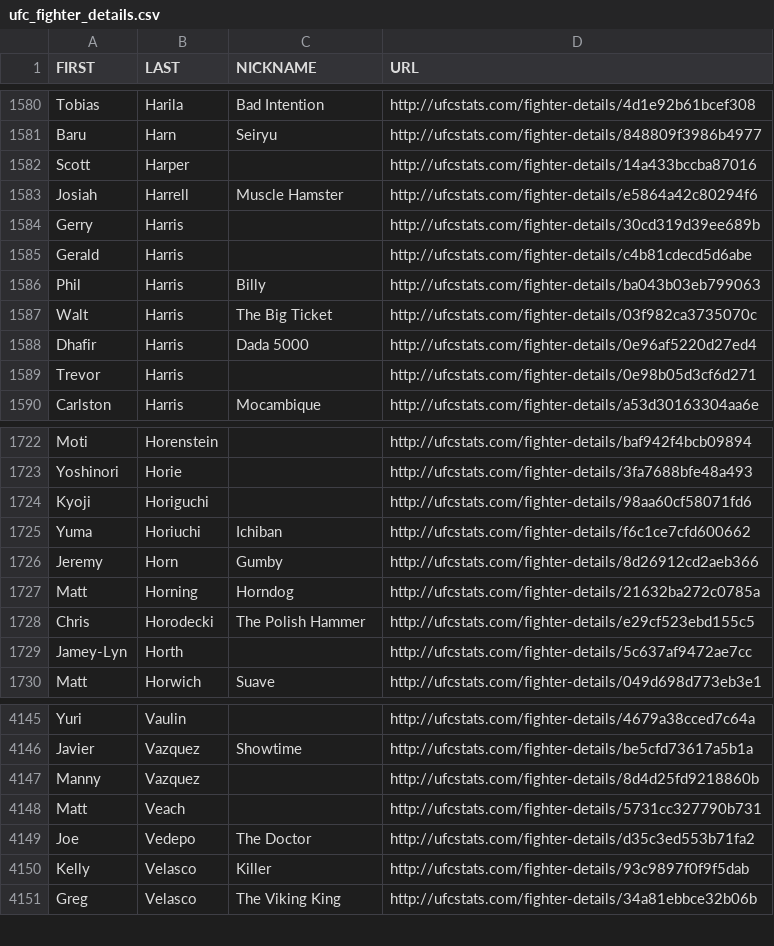
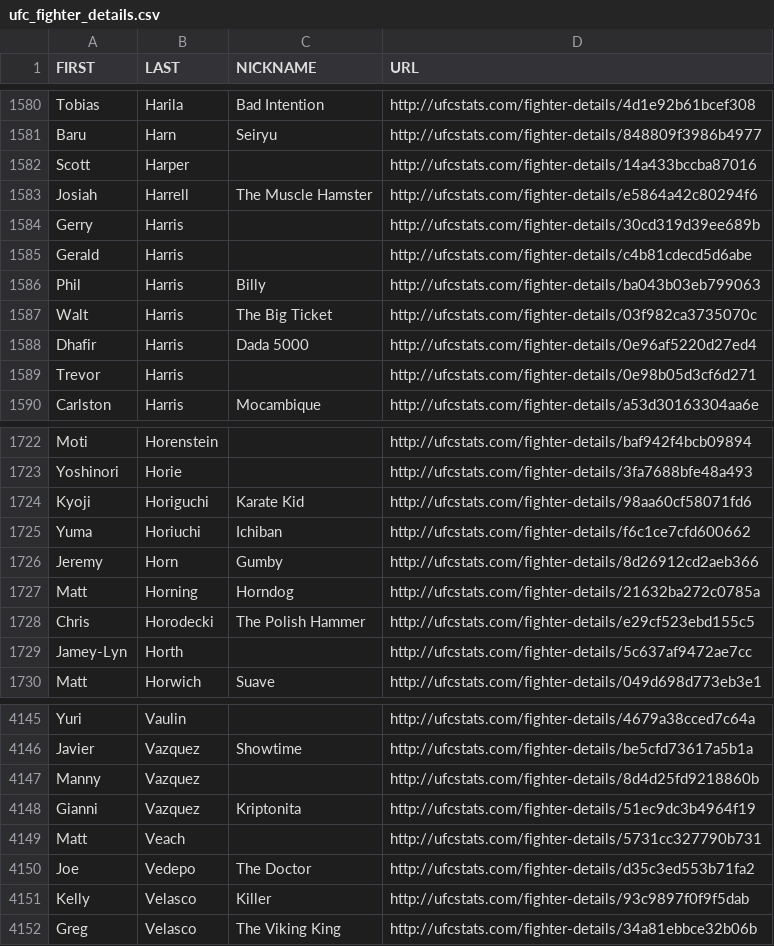
Before and after one commit to treyrachall10/ufc-fantasy-app, a CSV file: backend/data/raw/ufc_fighter_details.csv, drawn as a sheet; only a part is shown, gaps mark what is left out.

```diff
--- a/backend/data/raw/ufc_fighter_details.csv
+++ b/backend/data/raw/ufc_fighter_details.csv
@@ -1582,3 +1582,3 @@ Baru,Harn,Seiryu,http://ufcstats.com/fighter-details/848809f3986b4977
 Scott,Harper,,http://ufcstats.com/fighter-details/14a433bccba87016
-Josiah,Harrell,Muscle Hamster,http://ufcstats.com/fighter-details/e5864a42c80294f6
+Josiah,Harrell,The Muscle Hamster,http://ufcstats.com/fighter-details/e5864a42c80294f6
 Gerry,Harris,,http://ufcstats.com/fighter-details/30cd319d39ee689b
@@ -1723,3 +1723,3 @@ Moti,Horenstein,,http://ufcstats.com/fighter-details/baf942f4bcb09894
 Yoshinori,Horie,,http://ufcstats.com/fighter-details/3fa7688bfe48a493
-Kyoji,Horiguchi,,http://ufcstats.com/fighter-details/98aa60cf58071fd6
+Kyoji,Horiguchi,Karate Kid,http://ufcstats.com/fighter-details/98aa60cf58071fd6
 Yuma,Horiuchi,Ichiban,http://ufcstats.com/fighter-details/f6c1ce7cfd600662
@@ -4147,2 +4147,3 @@ Javier,Vazquez,Showtime,http://ufcstats.com/fighter-details/be5cfd73617a5b1a
 Manny,Vazquez,,http://ufcstats.com/fighter-details/8d4d25fd9218860b
+Gianni,Vazquez,Kriptonita,http://ufcstats.com/fighter-details/51ec9dc3b4964f19
 Matt,Veach,,http://ufcstats.com/fighter-details/5731cc327790b731
```
Also changed, not shown: backend/data/clean/career_stats_clean.csv, backend/data/clean/event_data_clean.csv, 13 other files.
